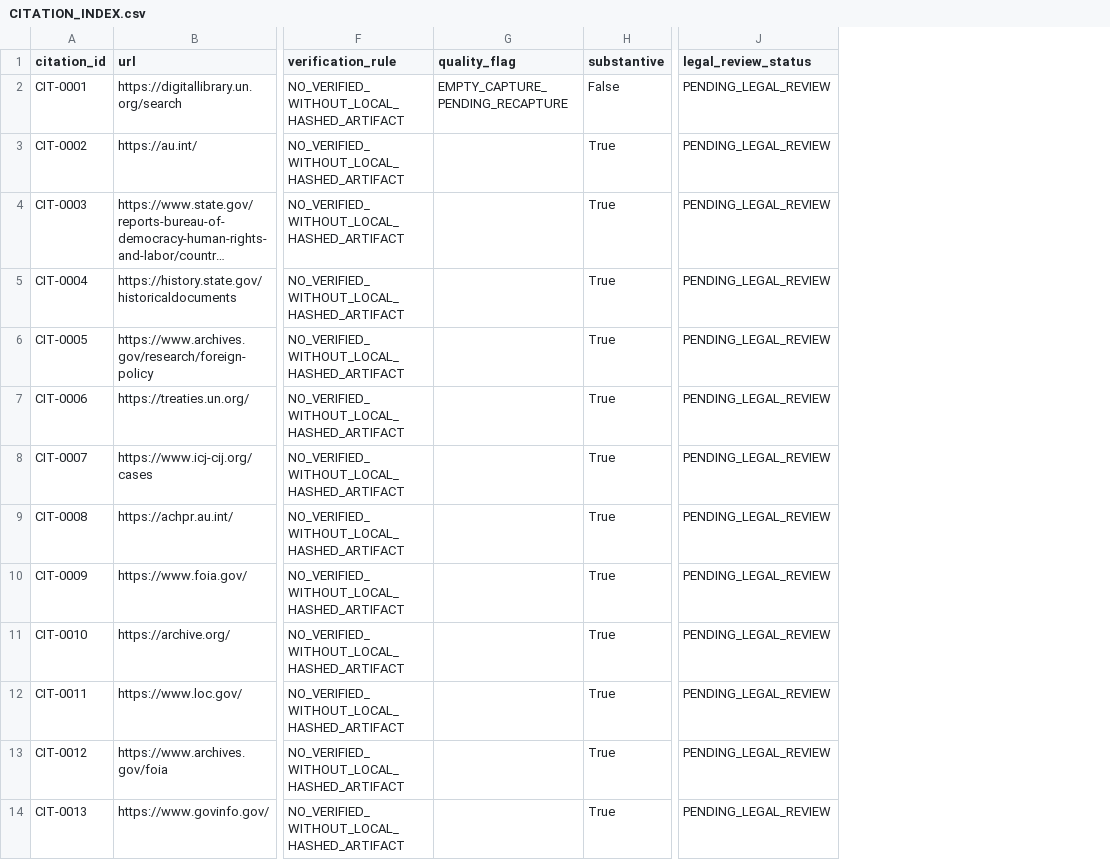
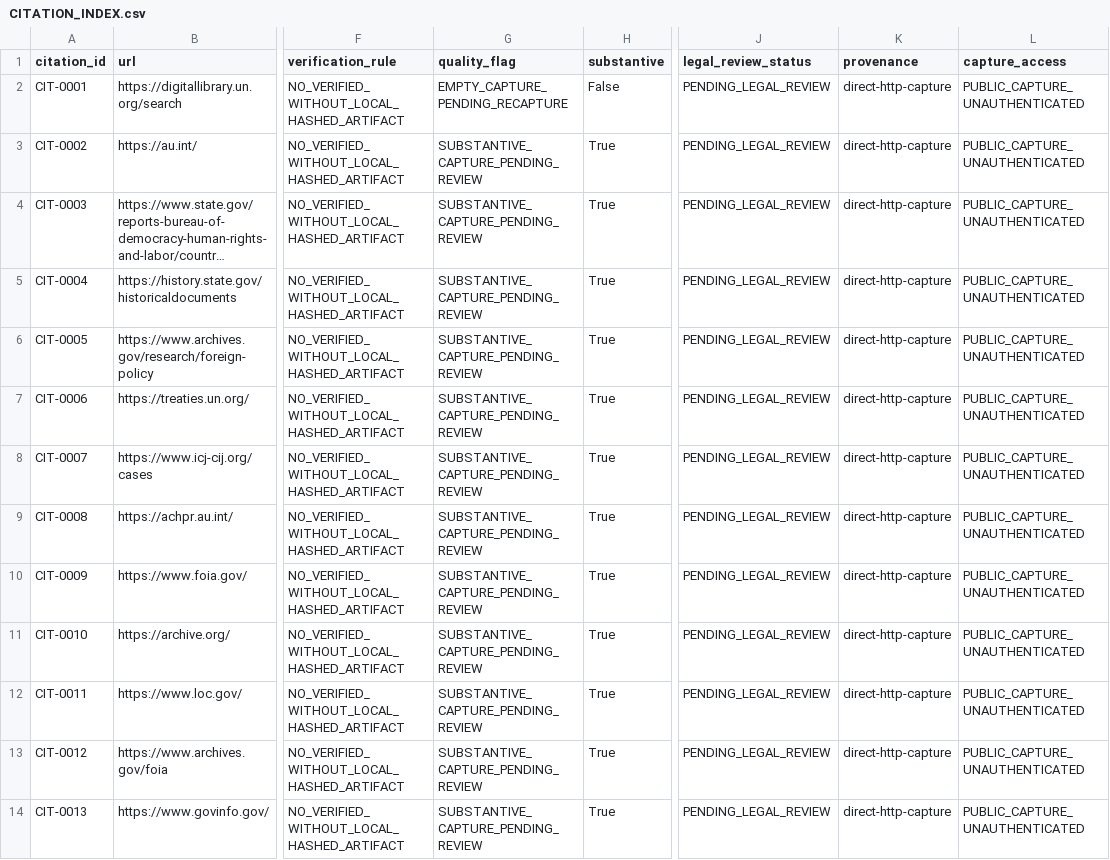
Before and after one commit to GlobalRestitutionAlliance/africa-us-dz-algeria-master-litigation, a CSV file: 03_Evidentiary_Exhibits/CITATION_INDEX.csv, drawn as a sheet; only a part is shown, gaps mark what is left out; long unchanged cells end in …; the diff covers the shown part only; the diff names each change by its address in the sheet, - before the commit and + after, or states it on an @@ line.

Commit message:
QA-FIX: normalize citation gates, restore decontamination placeholders, refresh integrity manifests

```diff
--- a/03_Evidentiary_Exhibits/CITATION_INDEX.csv
+++ b/03_Evidentiary_Exhibits/CITATION_INDEX.csv
+column K (provenance), rows 2-14: all direct-http-capture
+column L (capture_access), rows 2-14: all PUBLIC_CAPTURE_UNAUTHENTICATED
-G3:G14 (quality_flag): (empty)
+G3:G14 (quality_flag): SUBSTANTIVE_CAPTURE_PENDING_REVIEW
```
Also changed, not shown: 12 edited cells elsewhere in this file, 99_Archives_and_Manifests/MANIFEST_SHA256.csv, 1 other file.
